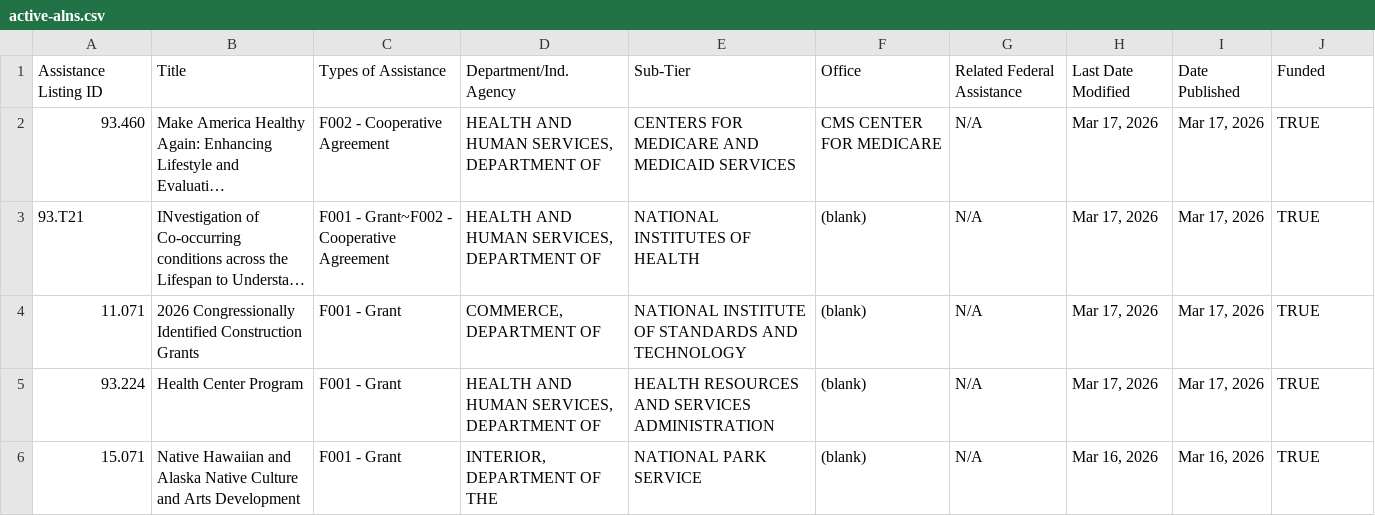
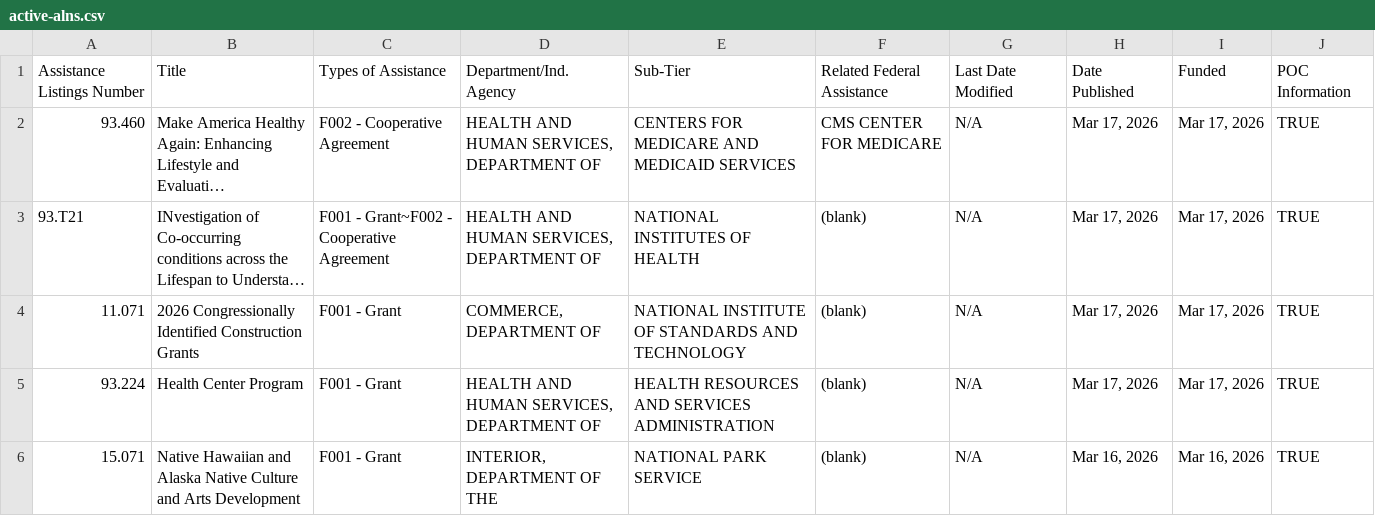
Before and after one commit to GSA-TTS/FAC, a CSV file: backend/schemas/source/data/aln_csvs_to_be_merged/active-alns.csv, drawn as a sheet; only a part is shown; long unchanged cells end in …; removed rows and columns are numbered as before the commit, all else as after; the diff names each change by its address in the sheet, - before the commit and + after, or states it on an @@ line.

Commit message:
Update active-alns.csv
corrected headings

```diff
--- a/backend/schemas/source/data/aln_csvs_to_be_merged/active-alns.csv
+++ b/backend/schemas/source/data/aln_csvs_to_be_merged/active-alns.csv
-row 1: Assistance Listing ID | Title | Types of Assistance | Department/Ind. Agency | Sub-Tier | Office | Related Federal Assistance | Last Date Modified | Date Published | Funded
+row 1: Assistance Listings Number | Title | Types of Assistance | Department/Ind. Agency | Sub-Tier | Related Federal Assistance | Last Date Modified | Date Published | Funded | POC Information
```
